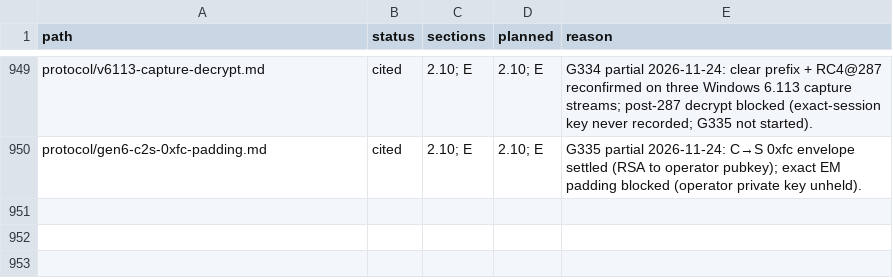
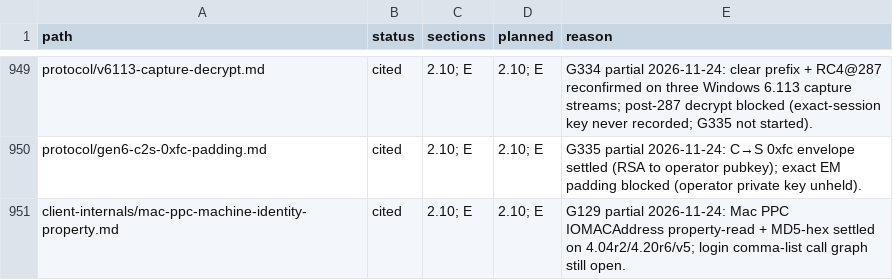
Before and after one commit to squirelworks/Graal_analysis, a TSV file: manual/sources.tsv, drawn as a sheet; only a part is shown, gaps mark what is left out; the diff names each change by its address in the sheet, - before the commit and + after, or states it on an @@ line.

```diff
--- a/manual/sources.tsv
+++ b/manual/sources.tsv
+row 951: client-internals/mac-ppc-machine-identity-property.md | cited | 2.10; E | 2.10; E | G129 partial 2026-11-24: Mac PPC IOMACAddress property-read + MD5-hex settled on 4.04r2/4.20r6/v5; login comma-list call graph still open.
```
Also changed, not shown: docs/evidence-index.tsv, docs/gap-board.tsv, 5 other files.
